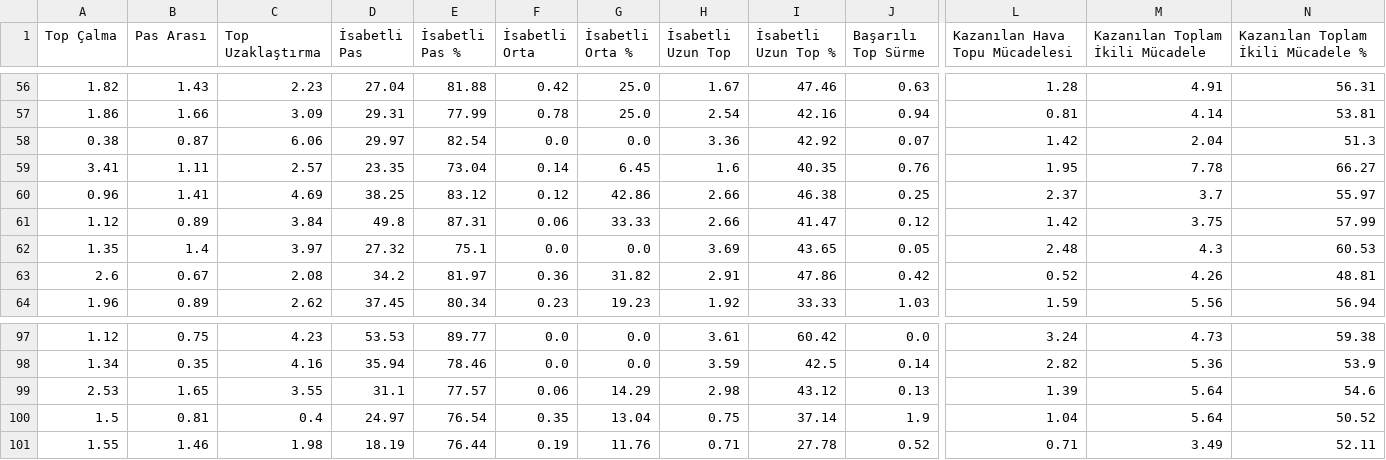
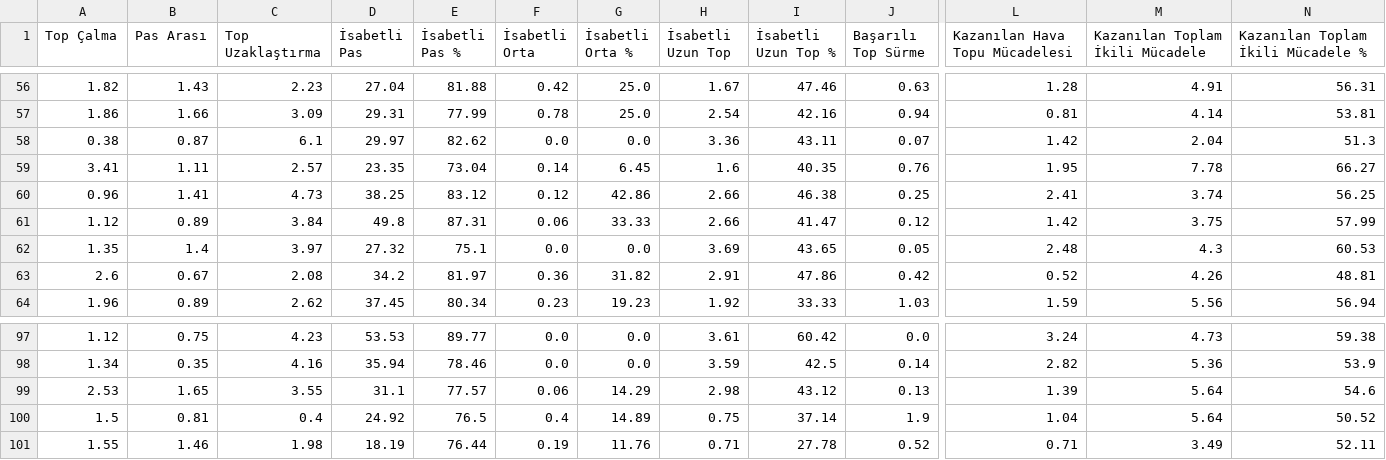
Before and after one commit to scatterradarcsv/csv_scatter_radar_15matches, a CSV file: defenders.csv, drawn as a sheet; only a part is shown, gaps mark what is left out; the diff names each change by its address in the sheet, - before the commit and + after, or states it on an @@ line.

Commit message:
Updated defenders.csv

```diff
--- a/defenders.csv
+++ b/defenders.csv
-C58 (Top Uzaklaştırma): 6.06
+C58 (Top Uzaklaştırma): 6.1
-E58 (İsabetli Pas %): 82.54
+E58 (İsabetli Pas %): 82.62
-I58 (İsabetli Uzun Top %): 42.92
+I58 (İsabetli Uzun Top %): 43.11
-C60 (Top Uzaklaştırma): 4.69
+C60 (Top Uzaklaştırma): 4.73
-L60 (Kazanılan Hava Topu Mücadelesi): 2.37
+L60 (Kazanılan Hava Topu Mücadelesi): 2.41
-M60 (Kazanılan Toplam İkili Mücadele): 3.7
+M60 (Kazanılan Toplam İkili Mücadele): 3.74
-N60: 55.97
+N60: 56.25
-D100 (İsabetli Pas): 24.97
+D100 (İsabetli Pas): 24.92
-E100 (İsabetli Pas %): 76.54
+E100 (İsabetli Pas %): 76.5
-F100 (İsabetli Orta): 0.35
+F100 (İsabetli Orta): 0.4
-G100 (İsabetli Orta %): 13.04
+G100 (İsabetli Orta %): 14.89
```
